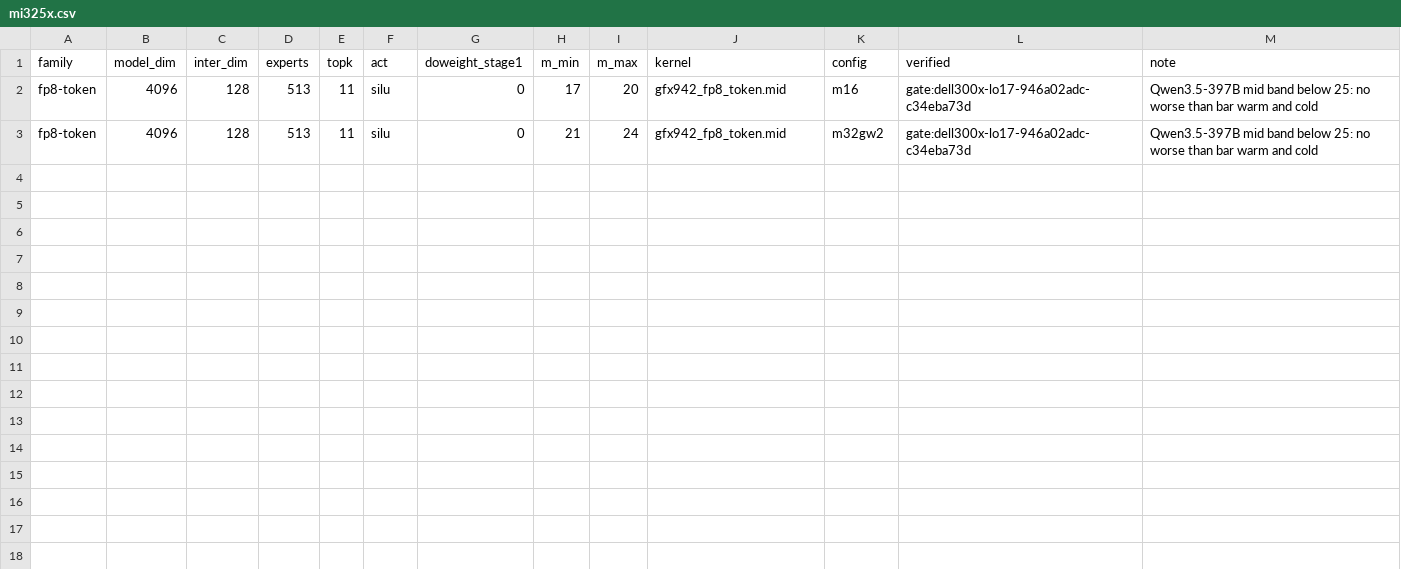
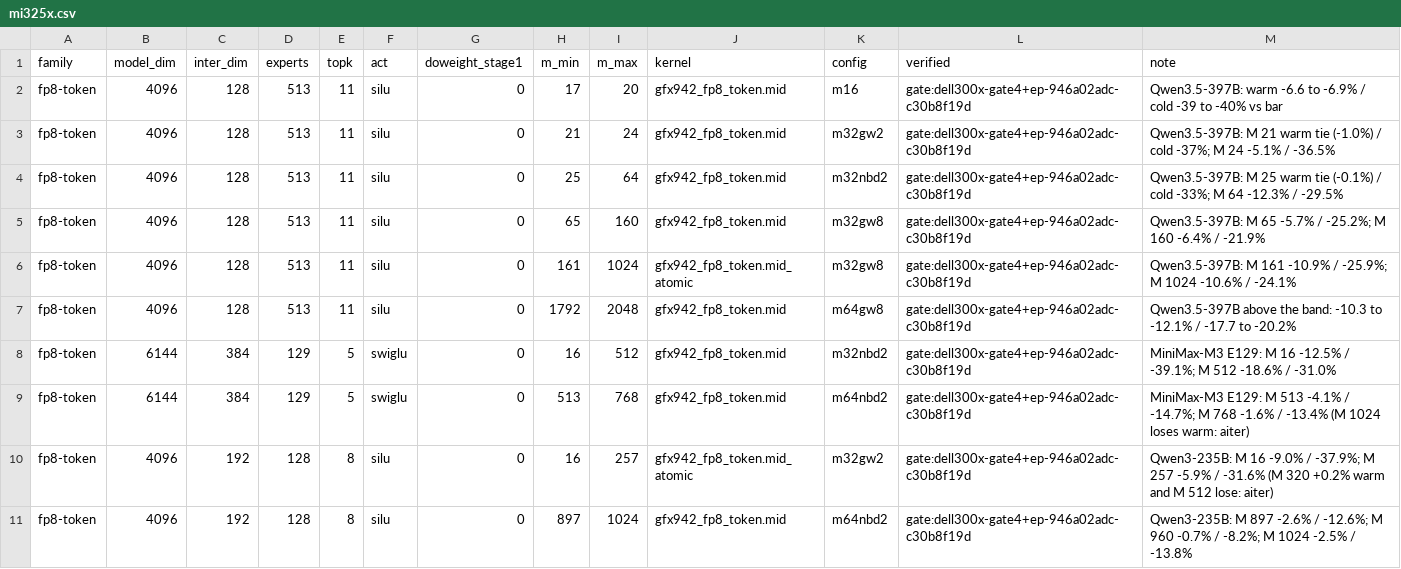
Before and after one commit to amd-yashagar/aiter, a CSV file: aiter/moe/routes/mi325x.csv, drawn as a sheet.

Commit message:
feat(moe): route MI325X fp8-token mid band for Qwen3.5-397B, MiniMax-M3 and Qwen3-235B
Rows from the champion gate (harness 946a02adc, strict, warm and cold,
bars re-measured in the same runs) with both ends of every range
measured. Ranges that lose warm stay on aiter: MiniMax-M3 M 1024,
Qwen3-235B M 320-512. The Qwen3-235B num_local_tokens cases are not
counted as wins until aiter's CK fix lands.

```diff
--- a/aiter/moe/routes/mi325x.csv
+++ b/aiter/moe/routes/mi325x.csv
@@ -1,3 +1,11 @@
 family,model_dim,inter_dim,experts,topk,act,doweight_stage1,m_min,m_max,kernel,config,verified,note
-fp8-token,4096,128,513,11,silu,0,17,20,gfx942_fp8_token.mid,m16,gate:dell300x-lo17-946a02adc-c34eba73d,Qwen3.5-397B mid band below 25: no worse than bar warm and cold
-fp8-token,4096,128,513,11,silu,0,21,24,gfx942_fp8_token.mid,m32gw2,gate:dell300x-lo17-946a02adc-c34eba73d,Qwen3.5-397B mid band below 25: no worse than bar warm and cold
+fp8-token,4096,128,513,11,silu,0,17,20,gfx942_fp8_token.mid,m16,gate:dell300x-gate4+ep-946a02adc-c30b8f19d,Qwen3.5-397B: warm -6.6 to -6.9% / cold -39 to -40% vs bar
+fp8-token,4096,128,513,11,silu,0,21,24,gfx942_fp8_token.mid,m32gw2,gate:dell300x-gate4+ep-946a02adc-c30b8f19d,Qwen3.5-397B: M 21 warm tie (-1.0%) / cold -37%; M 24 -5.1% / -36.5%
+fp8-token,4096,128,513,11,silu,0,25,64,gfx942_fp8_token.mid,m32nbd2,gate:dell300x-gate4+ep-946a02adc-c30b8f19d,Qwen3.5-397B: M 25 warm tie (-0.1%) / cold -33%; M 64 -12.3% / -29.5%
+fp8-token,4096,128,513,11,silu,0,65,160,gfx942_fp8_token.mid,m32gw8,gate:dell300x-gate4+ep-946a02adc-c30b8f19d,Qwen3.5-397B: M 65 -5.7% / -25.2%; M 160 -6.4% / -21.9%
+fp8-token,4096,128,513,11,silu,0,161,1024,gfx942_fp8_token.mid_atomic,m32gw8,gate:dell300x-gate4+ep-946a02adc-c30b8f19d,Qwen3.5-397B: M 161 -10.9% / -25.9%; M 1024 -10.6% / -24.1%
+fp8-token,4096,128,513,11,silu,0,1792,2048,gfx942_fp8_token.mid,m64gw8,gate:dell300x-gate4+ep-946a02adc-c30b8f19d,Qwen3.5-397B above the band: -10.3 to -12.1% / -17.7 to -20.2%
+fp8-token,6144,384,129,5,swiglu,0,16,512,gfx942_fp8_token.mid,m32nbd2,gate:dell300x-gate4+ep-946a02adc-c30b8f19d,MiniMax-M3 E129: M 16 -12.5% / -39.1%; M 512 -18.6% / -31.0%
+fp8-token,6144,384,129,5,swiglu,0,513,768,gfx942_fp8_token.mid,m64nbd2,gate:dell300x-gate4+ep-946a02adc-c30b8f19d,MiniMax-M3 E129: M 513 -4.1% / -14.7%; M 768 -1.6% / -13.4% (M 1024 loses warm: aiter)
+fp8-token,4096,192,128,8,silu,0,16,257,gfx942_fp8_token.mid_atomic,m32gw2,gate:dell300x-gate4+ep-946a02adc-c30b8f19d,Qwen3-235B: M 16 -9.0% / -37.9%; M 257 -5.9% / -31.6% (M 320 +0.2% warm and M 512 lose: aiter)
+fp8-token,4096,192,128,8,silu,0,897,1024,gfx942_fp8_token.mid,m64nbd2,gate:dell300x-gate4+ep-946a02adc-c30b8f19d,Qwen3-235B: M 897 -2.6% / -12.6%; M 960 -0.7% / -8.2%; M 1024 -2.5% / -13.8%
```
